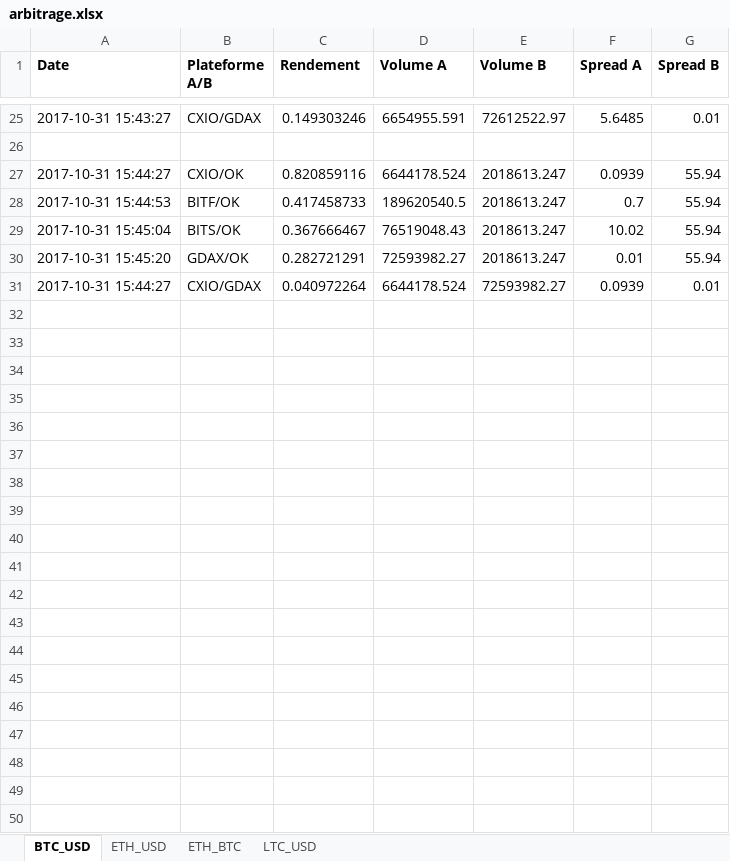
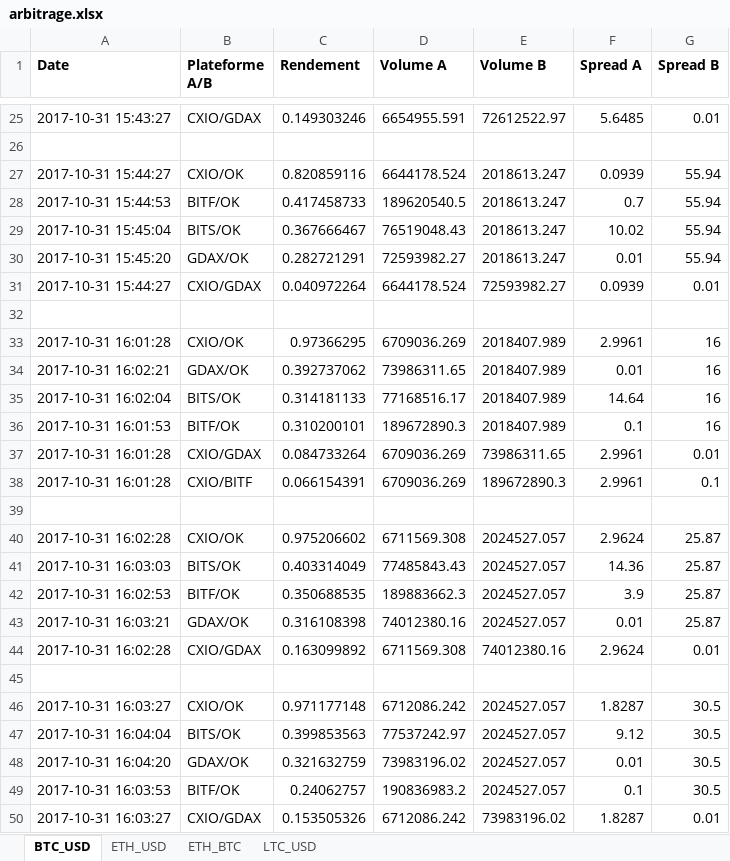
Before and after one commit to coupetmaxence/Cryptocurrencies-arbitrage-algorithm, an Excel workbook: VBA/arbitrage.xlsx, sheet BTC_USD, drawn as a sheet; only a part is shown, gaps mark what is left out; values as stored, in another font and other column widths than the file's, no borders; the diff covers the shown part only; the diff names each change by its address in the sheet, - before the commit and + after, or states it on an @@ line.

```diff
--- a/VBA/arbitrage.xlsx (sheet BTC_USD)
+++ b/VBA/arbitrage.xlsx (sheet BTC_USD)
+row 32: (empty)
+row 33: 2017-10-31 16:01:28 | CXIO/OK | 0.97366295 | 6709036.269 | 2018407.989 | 2.9961 | 16
+row 34: 2017-10-31 16:02:21 | GDAX/OK | 0.392737062 | 73986311.65 | 2018407.989 | 0.01 | 16
+row 35: 2017-10-31 16:02:04 | BITS/OK | 0.314181133 | 77168516.17 | 2018407.989 | 14.64 | 16
+row 36: 2017-10-31 16:01:53 | BITF/OK | 0.310200101 | 189672890.3 | 2018407.989 | 0.1 | 16
+row 37: 2017-10-31 16:01:28 | CXIO/GDAX | 0.084733264 | 6709036.269 | 73986311.65 | 2.9961 | 0.01
+row 38: 2017-10-31 16:01:28 | CXIO/BITF | 0.066154391 | 6709036.269 | 189672890.3 | 2.9961 | 0.1
+row 39: (empty)
+row 40: 2017-10-31 16:02:28 | CXIO/OK | 0.975206602 | 6711569.308 | 2024527.057 | 2.9624 | 25.87
+row 41: 2017-10-31 16:03:03 | BITS/OK | 0.403314049 | 77485843.43 | 2024527.057 | 14.36 | 25.87
+row 42: 2017-10-31 16:02:53 | BITF/OK | 0.350688535 | 189883662.3 | 2024527.057 | 3.9 | 25.87
+row 43: 2017-10-31 16:03:21 | GDAX/OK | 0.316108398 | 74012380.16 | 2024527.057 | 0.01 | 25.87
+row 44: 2017-10-31 16:02:28 | CXIO/GDAX | 0.163099892 | 6711569.308 | 74012380.16 | 2.9624 | 0.01
+row 45: (empty)
+row 46: 2017-10-31 16:03:27 | CXIO/OK | 0.971177148 | 6712086.242 | 2024527.057 | 1.8287 | 30.5
+row 47: 2017-10-31 16:04:04 | BITS/OK | 0.399853563 | 77537242.97 | 2024527.057 | 9.12 | 30.5
+row 48: 2017-10-31 16:04:20 | GDAX/OK | 0.321632759 | 73983196.02 | 2024527.057 | 0.01 | 30.5
+row 49: 2017-10-31 16:03:53 | BITF/OK | 0.24062757 | 190836983.2 | 2024527.057 | 0.1 | 30.5
+row 50: 2017-10-31 16:03:27 | CXIO/GDAX | 0.153505326 | 6712086.242 | 73983196.02 | 1.8287 | 0.01
```
Also changed, not shown: 15 added rows elsewhere in this sheet, sheet ETH_USD, sheet LTC_USD, sheet ETH_BTC, 1 other file.
